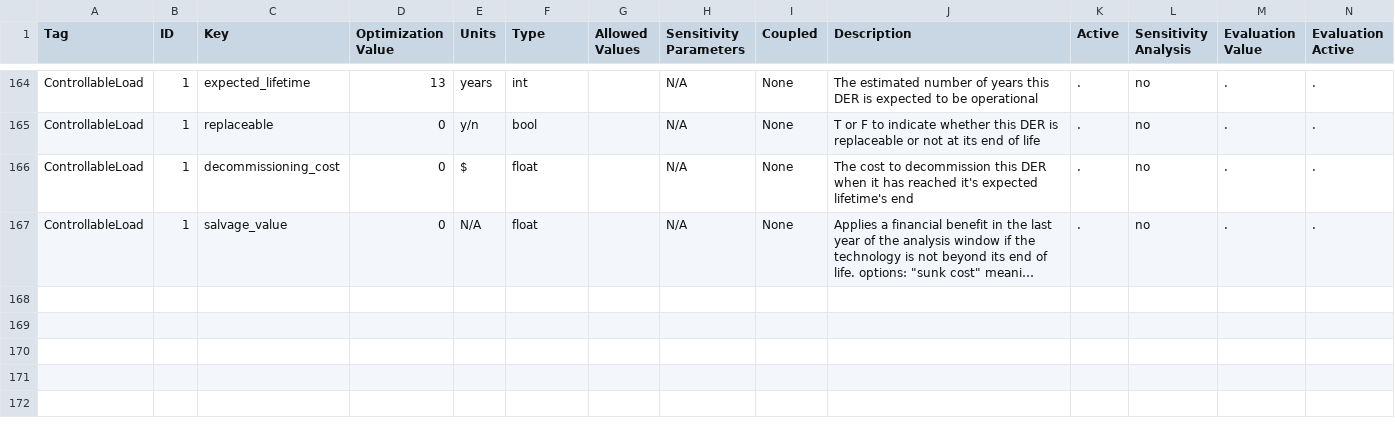
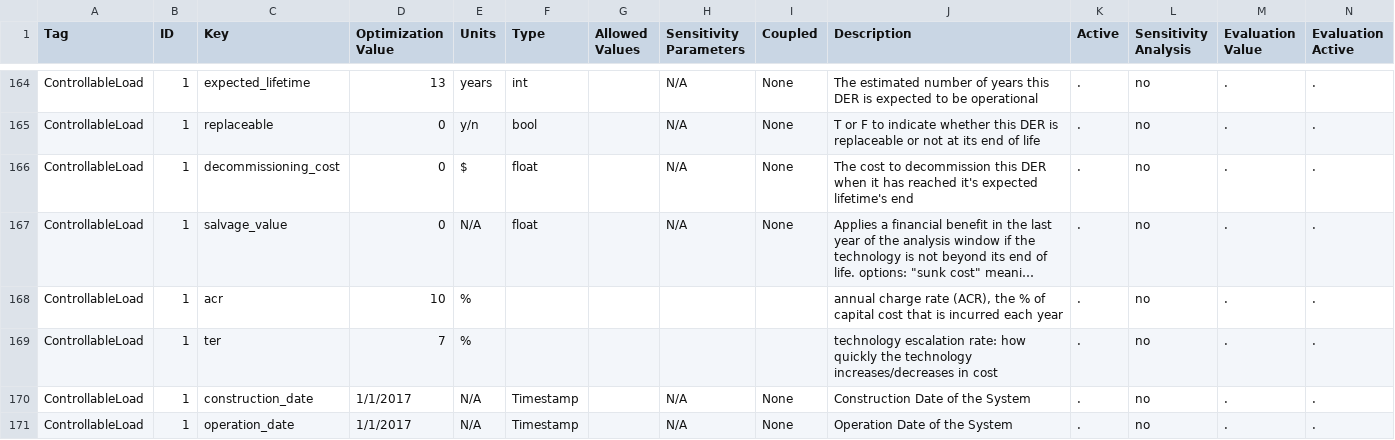
Before and after one commit to irizvanoghlu/Avantus, a CSV file: Model_Parameters_Template_DER.csv, drawn as a sheet; only a part is shown, gaps mark what is left out; long unchanged cells end in …; rows hold the shown columns only; the diff names each change by its address in the sheet, - before the commit and + after, or states it on an @@ line.

Commit message:
matching MP template with DERVETSchema, debugging replacable DERs

```diff
--- a/Model_Parameters_Template_DER.csv
+++ b/Model_Parameters_Template_DER.csv
+row 168: ControllableLoad | 1 | acr | 10 | % |  |  |  |  | annual charge rate (ACR), the % of capital cost that is incurred each year | . | no | . | .
+row 169: ControllableLoad | 1 | ter | 7 | % |  |  |  |  | technology escalation rate: how quickly the technology increases/decreases in cost | . | no | . | .
+row 170: ControllableLoad | 1 | construction_date | 1/1/2017 | N/A | Timestamp |  | N/A | None | Construction Date of the System | . | no | . | .
+row 171: ControllableLoad | 1 | operation_date | 1/1/2017 | N/A | Timestamp |  | N/A | None | Operation Date of the System | . | no | . | .
```
Also changed, not shown: 2 other files.
